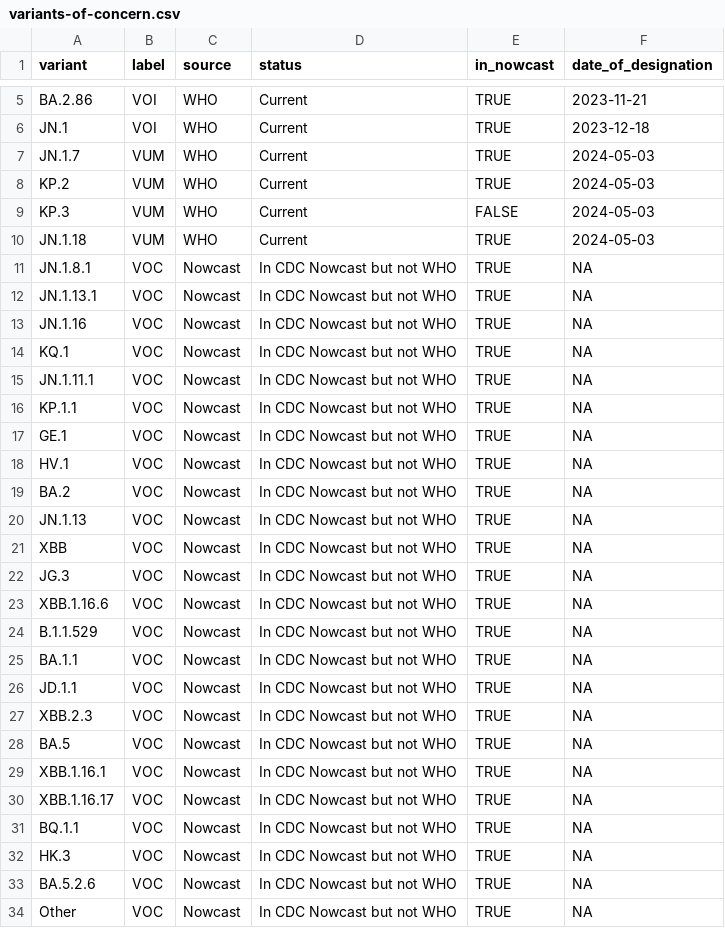
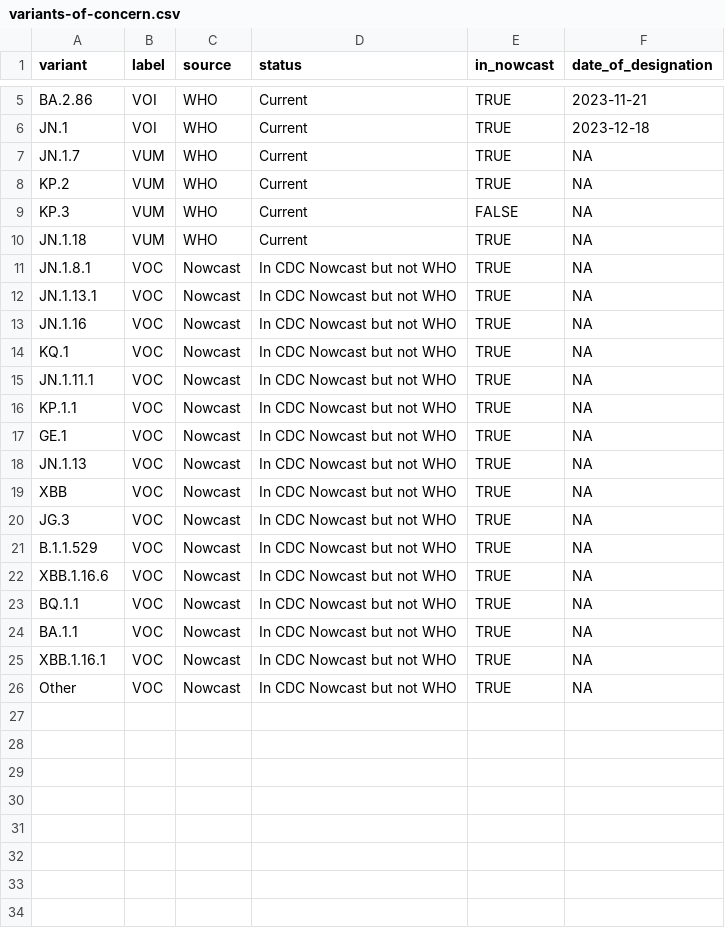
Before and after one commit to lrickerman/NYWWS_data, a CSV file: metadata/variants-of-concern.csv, drawn as a sheet; only a part is shown, gaps mark what is left out.

Commit message:
update

```diff
--- a/metadata/variants-of-concern.csv
+++ b/metadata/variants-of-concern.csv
@@ -6,6 +6,6 @@ BA.2.86,VOI,WHO,Current,TRUE,2023-11-21
 JN.1,VOI,WHO,Current,TRUE,2023-12-18
-JN.1.7,VUM,WHO,Current,TRUE,2024-05-03
-KP.2,VUM,WHO,Current,TRUE,2024-05-03
-KP.3,VUM,WHO,Current,FALSE,2024-05-03
-JN.1.18,VUM,WHO,Current,TRUE,2024-05-03
+JN.1.7,VUM,WHO,Current,TRUE,NA
+KP.2,VUM,WHO,Current,TRUE,NA
+KP.3,VUM,WHO,Current,FALSE,NA
+JN.1.18,VUM,WHO,Current,TRUE,NA
 JN.1.8.1,VOC,Nowcast,In CDC Nowcast but not WHO,TRUE,NA
@@ -17,4 +17,2 @@ KP.1.1,VOC,Nowcast,In CDC Nowcast but not WHO,TRUE,NA
 GE.1,VOC,Nowcast,In CDC Nowcast but not WHO,TRUE,NA
-HV.1,VOC,Nowcast,In CDC Nowcast but not WHO,TRUE,NA
-BA.2,VOC,Nowcast,In CDC Nowcast but not WHO,TRUE,NA
 JN.1.13,VOC,Nowcast,In CDC Nowcast but not WHO,TRUE,NA
@@ -22,13 +20,7 @@ XBB,VOC,Nowcast,In CDC Nowcast but not WHO,TRUE,NA
 JG.3,VOC,Nowcast,In CDC Nowcast but not WHO,TRUE,NA
+B.1.1.529,VOC,Nowcast,In CDC Nowcast but not WHO,TRUE,NA
 XBB.1.16.6,VOC,Nowcast,In CDC Nowcast but not WHO,TRUE,NA
-B.1.1.529,VOC,Nowcast,In CDC Nowcast but not WHO,TRUE,NA
+BQ.1.1,VOC,Nowcast,In CDC Nowcast but not WHO,TRUE,NA
 BA.1.1,VOC,Nowcast,In CDC Nowcast but not WHO,TRUE,NA
-JD.1.1,VOC,Nowcast,In CDC Nowcast but not WHO,TRUE,NA
-XBB.2.3,VOC,Nowcast,In CDC Nowcast but not WHO,TRUE,NA
-BA.5,VOC,Nowcast,In CDC Nowcast but not WHO,TRUE,NA
 XBB.1.16.1,VOC,Nowcast,In CDC Nowcast but not WHO,TRUE,NA
-XBB.1.16.17,VOC,Nowcast,In CDC Nowcast but not WHO,TRUE,NA
-BQ.1.1,VOC,Nowcast,In CDC Nowcast but not WHO,TRUE,NA
-HK.3,VOC,Nowcast,In CDC Nowcast but not WHO,TRUE,NA
-BA.5.2.6,VOC,Nowcast,In CDC Nowcast but not WHO,TRUE,NA
 Other,VOC,Nowcast,In CDC Nowcast but not WHO,TRUE,NA
```
